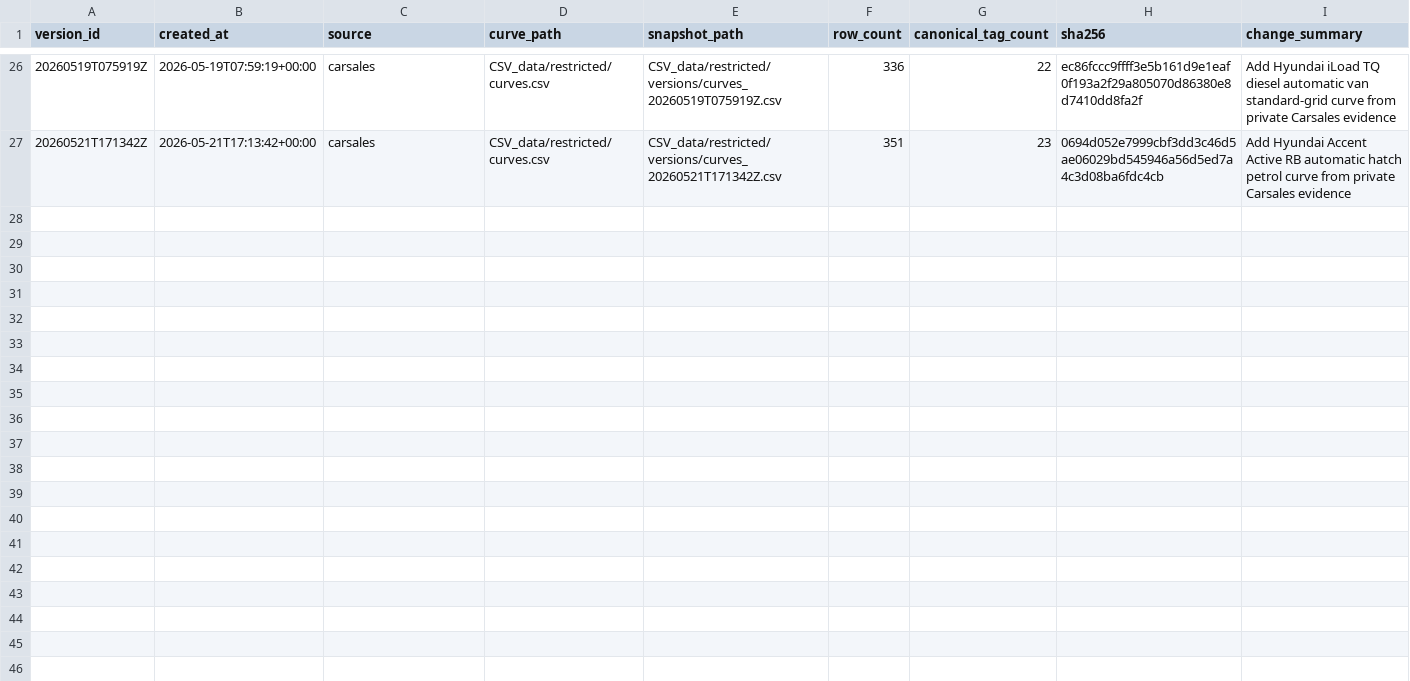
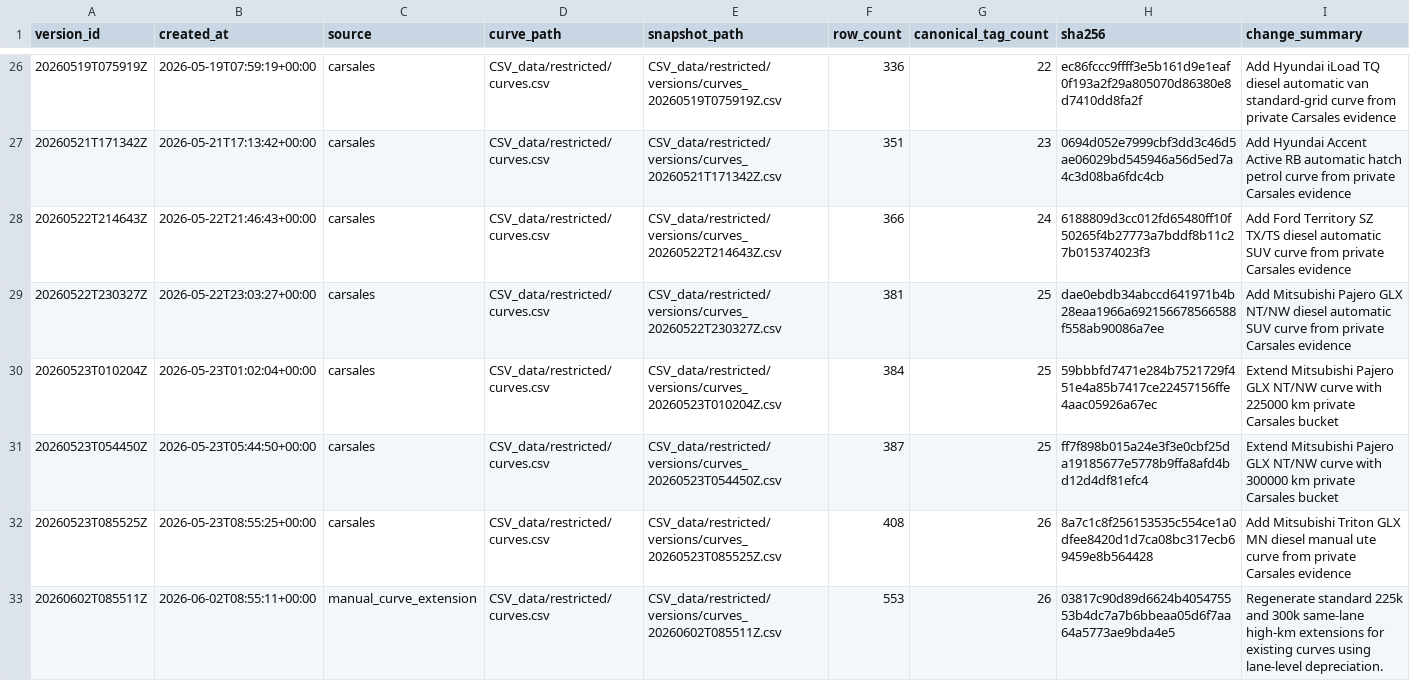
Before and after one commit to fallen-pc/autosniper, a CSV file: CSV_data/restricted/versions/curves_manifest.csv, drawn as a sheet; only a part is shown, gaps mark what is left out.

Commit message:
Save Ford and Mitsubishi curve artifacts

```diff
--- a/CSV_data/restricted/versions/curves_manifest.csv
+++ b/CSV_data/restricted/versions/curves_manifest.csv
@@ -27 +27,7 @@ version_id,created_at,source,curve_path,snapshot_path,row_count,canonical_tag_co
 20260521T171342Z,2026-05-21T17:13:42+00:00,carsales,CSV_data/restricted/curves.csv,CSV_data/restricted/versions/curves_20260521T171342Z.csv,351,23,0694d052e7999cbf3dd3c46d5ae06029bd545946a56d5ed7a4c3d08ba6fdc4cb,Add Hyundai Accent Active RB automatic hatch petrol curve from private Carsales evidence
+20260522T214643Z,2026-05-22T21:46:43+00:00,carsales,CSV_data/restricted/curves.csv,CSV_data/restricted/versions/curves_20260522T214643Z.csv,366,24,6188809d3cc012fd65480ff10f50265f4b27773a7bddf8b11c27b015374023f3,Add Ford Territory SZ TX/TS diesel automatic SUV curve from private Carsales evidence
+20260522T230327Z,2026-05-22T23:03:27+00:00,carsales,CSV_data/restricted/curves.csv,CSV_data/restricted/versions/curves_20260522T230327Z.csv,381,25,dae0ebdb34abccd641971b4b28eaa1966a692156678566588f558ab90086a7ee,Add Mitsubishi Pajero GLX NT/NW diesel automatic SUV curve from private Carsales evidence
+20260523T010204Z,2026-05-23T01:02:04+00:00,carsales,CSV_data/restricted/curves.csv,CSV_data/restricted/versions/curves_20260523T010204Z.csv,384,25,59bbbfd7471e284b7521729f451e4a85b7417ce22457156ffe4aac05926a67ec,Extend Mitsubishi Pajero GLX NT/NW curve with 225000 km private Carsales bucket
+20260523T054450Z,2026-05-23T05:44:50+00:00,carsales,CSV_data/restricted/curves.csv,CSV_data/restricted/versions/curves_20260523T054450Z.csv,387,25,ff7f898b015a24e3f3e0cbf25da19185677e5778b9ffa8afd4bd12d4df81efc4,Extend Mitsubishi Pajero GLX NT/NW curve with 300000 km private Carsales bucket
+20260523T085525Z,2026-05-23T08:55:25+00:00,carsales,CSV_data/restricted/curves.csv,CSV_data/restricted/versions/curves_20260523T085525Z.csv,408,26,8a7c1c8f256153535c554ce1a0dfee8420d1d7ca08bc317ecb69459e8b564428,Add Mitsubishi Triton GLX MN diesel manual ute curve from private Carsales evidence
+20260602T085511Z,2026-06-02T08:55:11+00:00,manual_curve_extension,CSV_data/restricted/curves.csv,CSV_data/restricted/versions/curves_20260602T085511Z.csv,553,26,03817c90d89d6624b405475553b4dc7a7b6bbeaa05d6f7aa64a5773ae9bda4e5,Regenerate standard 225k and 300k same-lane high-km extensions for existing curves using lane-level depreciation.
```
Also changed, not shown: 7 other files.
